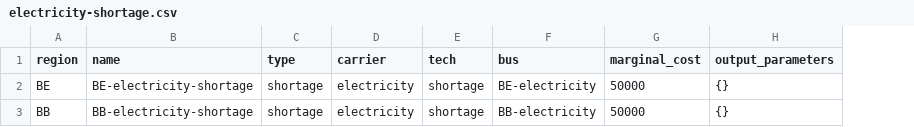
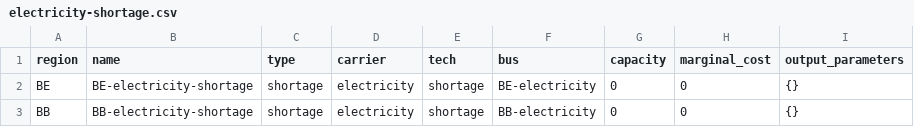
Before and after one commit to rl-institut/oemof-B3, a CSV file: examples/base/preprocessed/base/data/elements/electricity-shortage.csv, drawn as a sheet; addresses are those after the commit; the diff names each change by its address in the sheet, - before the commit and + after, or states it on an @@ line.

```diff
--- a/examples/base/preprocessed/base/data/elements/electricity-shortage.csv
+++ b/examples/base/preprocessed/base/data/elements/electricity-shortage.csv
+column G (capacity), rows 2-3: 0 | 0
-H2:H3 (marginal_cost): 50000
+H2:H3 (marginal_cost): 0
```
Also changed, not shown: examples/base/preprocessed/base/data/elements/electricity-curtailment.csv, examples/more_renewables/preprocessed/more_renewables/data/elements/electricity-curtailment.csv, 3 other files.
